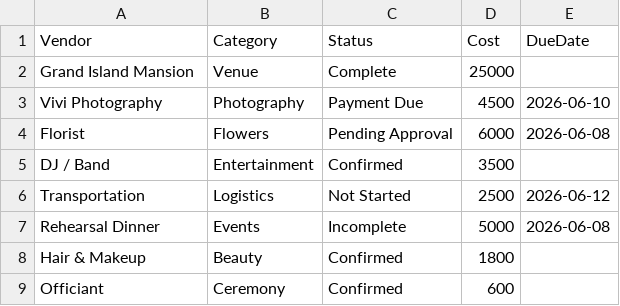
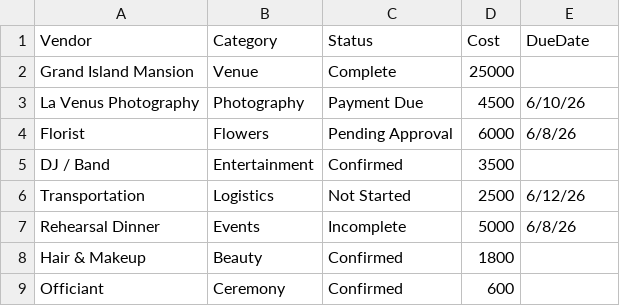
Before and after one commit to jessie-yang27/wedding, a CSV file: public/sample-data/vendors.csv, drawn as a sheet.

```diff
--- a/public/sample-data/vendors.csv
+++ b/public/sample-data/vendors.csv
@@ -2,7 +2,7 @@ Vendor,Category,Status,Cost,DueDate
 Grand Island Mansion,Venue,Complete,25000,
-Vivi Photography,Photography,Payment Due,4500,2026-06-10
-Florist,Flowers,Pending Approval,6000,2026-06-08
+La Venus Photography,Photography,Payment Due,4500,6/10/26
+Florist,Flowers,Pending Approval,6000,6/8/26
 DJ / Band,Entertainment,Confirmed,3500,
-Transportation,Logistics,Not Started,2500,2026-06-12
-Rehearsal Dinner,Events,Incomplete,5000,2026-06-08
+Transportation,Logistics,Not Started,2500,6/12/26
+Rehearsal Dinner,Events,Incomplete,5000,6/8/26
 Hair & Makeup,Beauty,Confirmed,1800,
```
Also changed, not shown: 1 other file.
